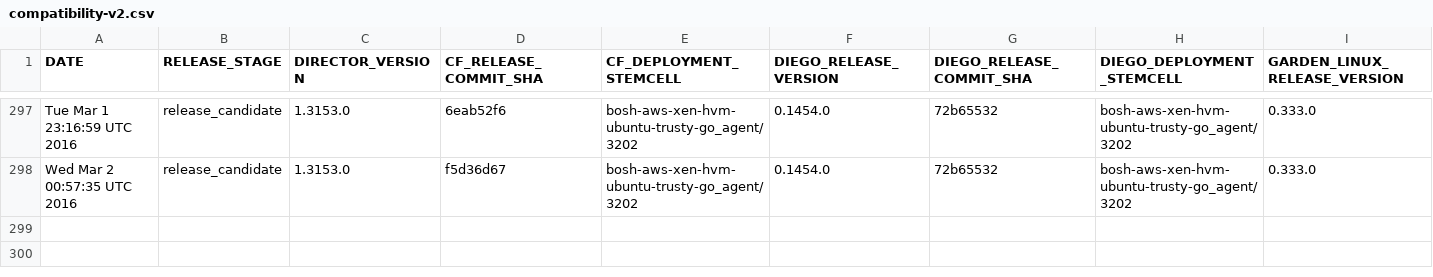
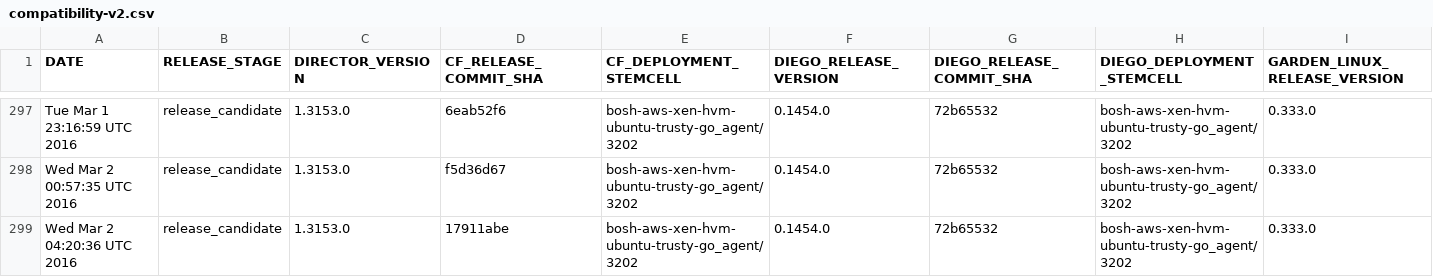
Before and after one commit to cloudfoundry-attic/diego-cf-compatibility, a CSV file: compatibility-v2.csv, drawn as a sheet; only a part is shown, gaps mark what is left out; rows hold the shown columns only; the diff names each change by its address in the sheet, - before the commit and + after, or states it on an @@ line.

Commit message:
Add CF-Diego-Garden compatibility record on Wed Mar  2 04:20:36 UTC 2016 at release stage release_candidate

```diff
--- a/compatibility-v2.csv
+++ b/compatibility-v2.csv
+row 299: Wed Mar 2 04:20:36 UTC 2016 | release_candidate | 1.3153.0 | 17911abe | bosh-aws-xen-hvm-ubuntu-trusty-go_agent/3202 | 0.1454.0 | 72b65532 | bosh-aws-xen-hvm-ubuntu-trusty-go_agent/3202 | 0.333.0
```
